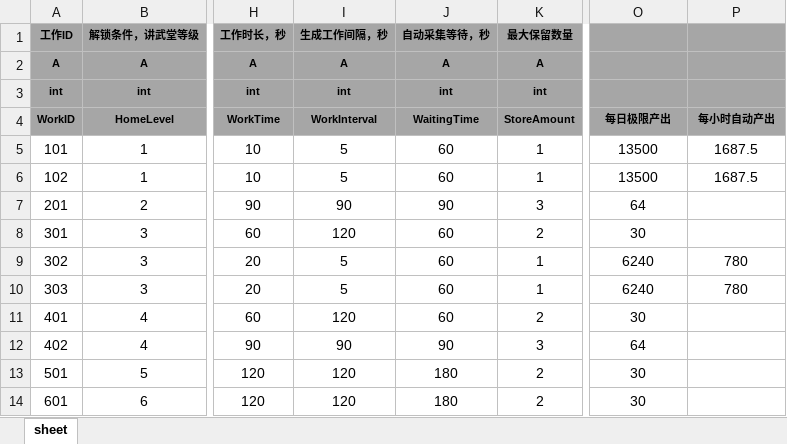
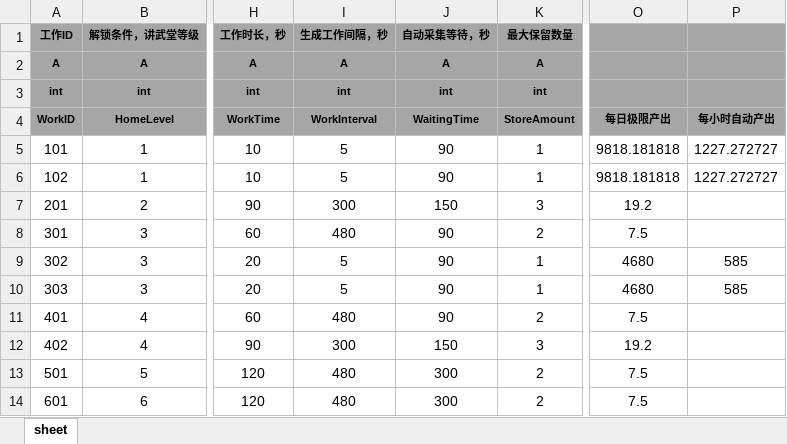
Before and after one commit to tkonexhh/simswordsman, an Excel workbook: Tables/Sources/gameplay/MainTask/Work.xlsx, sheet sheet, drawn as a sheet; only a part is shown, gaps mark what is left out; values as stored, in another font and other column widths than the file's, no borders; the diff names each change by its address in the sheet, - before the commit and + after, or states it on an @@ line.

```diff
--- a/Tables/Sources/gameplay/MainTask/Work.xlsx (sheet sheet)
+++ b/Tables/Sources/gameplay/MainTask/Work.xlsx (sheet sheet)
-J5:J6 (自动采集等待，秒): 60
+J5:J6 (自动采集等待，秒): 90
-O5:O6: 13500
+O5:O6: 9818.181818
-P5:P6: 1687.5
+P5:P6: 1227.272727
-I7 (生成工作间隔，秒): 90
+I7 (生成工作间隔，秒): 300
-J7 (自动采集等待，秒): 90
+J7 (自动采集等待，秒): 150
-O7: 64
+O7: 19.2
-I8 (生成工作间隔，秒): 120
+I8 (生成工作间隔，秒): 480
-J8:J11 (自动采集等待，秒): 60
+J8:J11 (自动采集等待，秒): 90
-O8: 30
+O8: 7.5
-O9:O10: 6240
+O9:O10: 4680
-P9:P10: 780
+P9:P10: 585
-I11 (生成工作间隔，秒): 120
+I11 (生成工作间隔，秒): 480
-O11: 30
+O11: 7.5
-I12 (生成工作间隔，秒): 90
+I12 (生成工作间隔，秒): 300
-J12 (自动采集等待，秒): 90
+J12 (自动采集等待，秒): 150
-O12: 64
+O12: 19.2
-I13:I14 (生成工作间隔，秒): 120
+I13:I14 (生成工作间隔，秒): 480
-J13:J14 (自动采集等待，秒): 180
+J13:J14 (自动采集等待，秒): 300
-O13:O14: 30
+O13:O14: 7.5
```
Also changed, not shown: Tables/Sources/gameplay/Facility/FacilityKitchen.xlsx.
